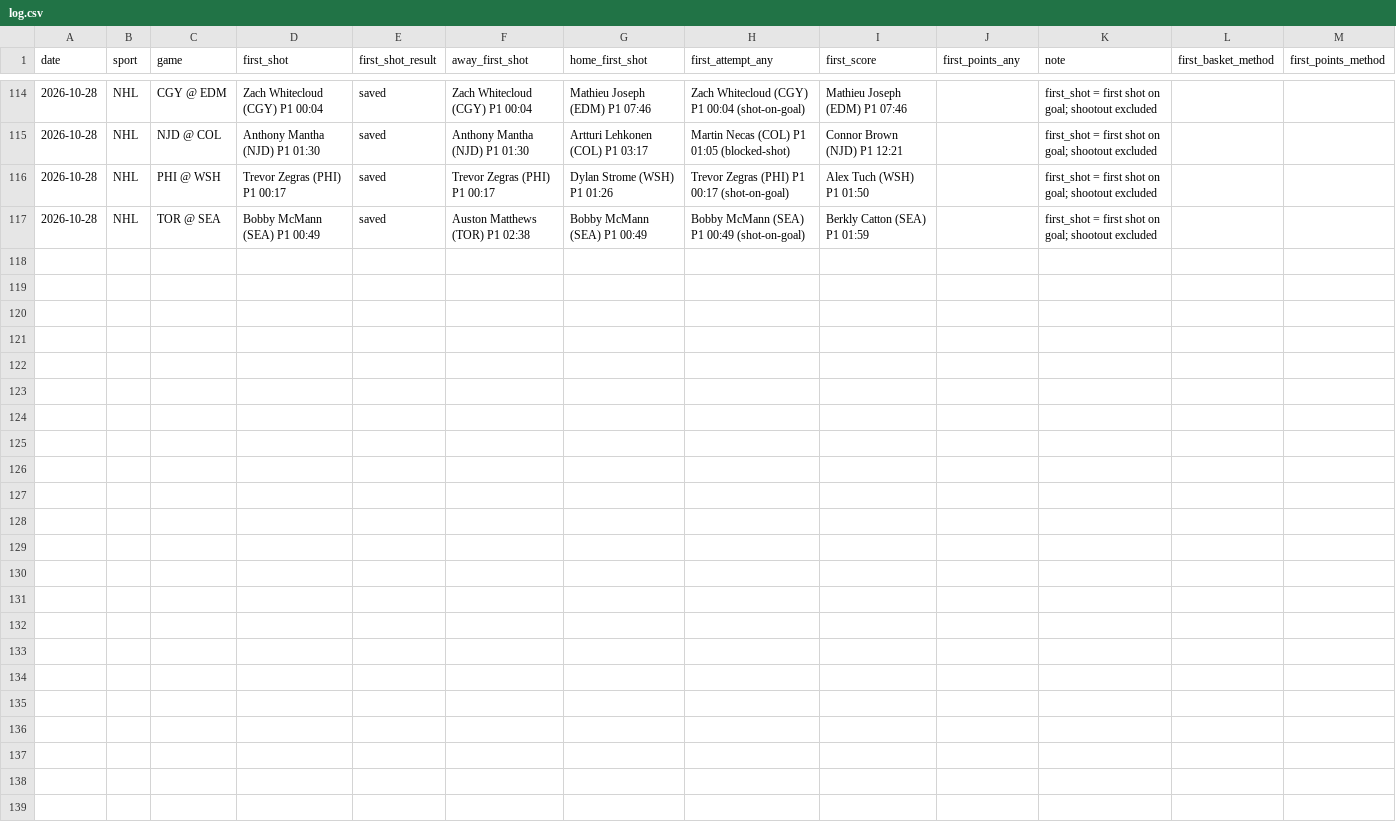
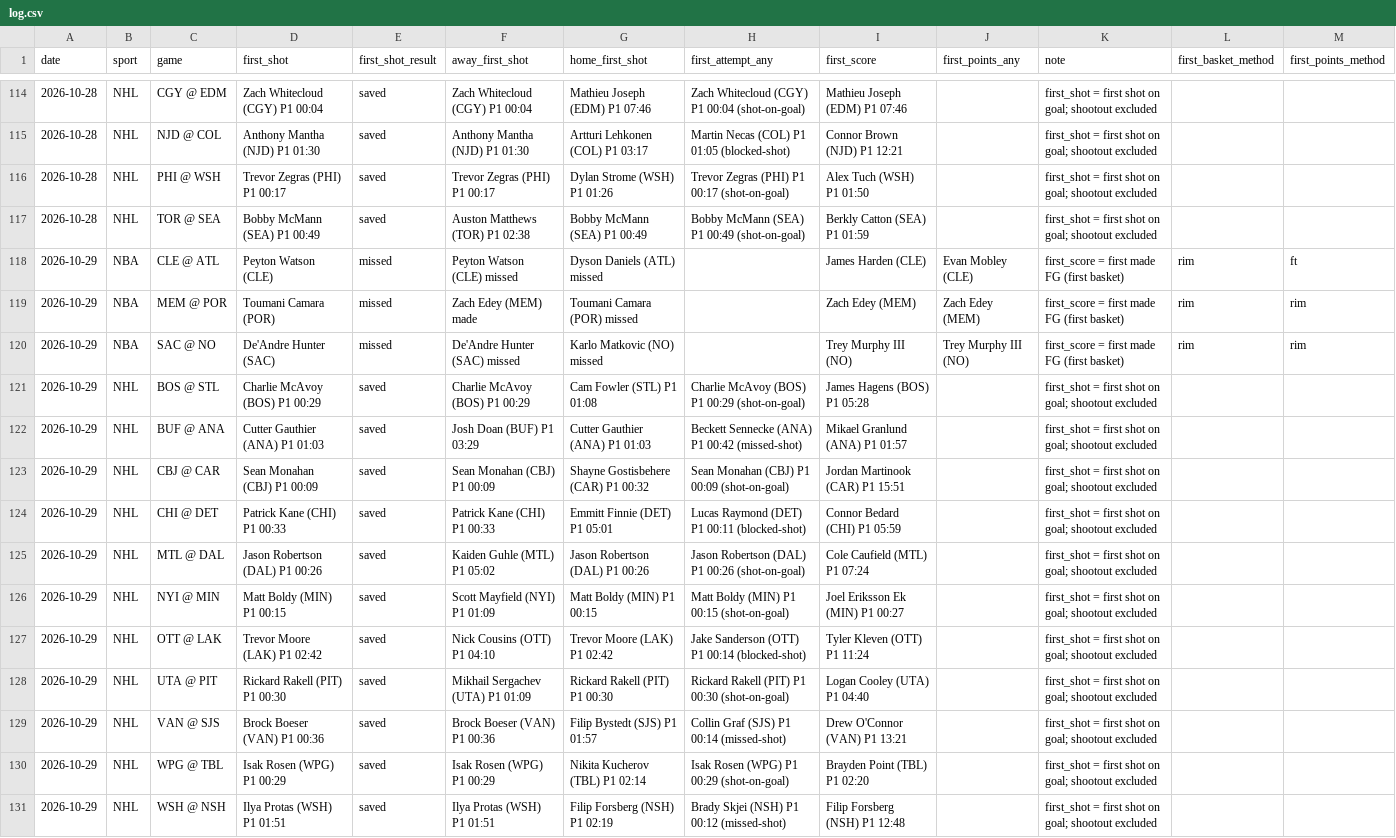
Before and after one commit to babybro652-cmd/Defined-Risk-Trading, a CSV file: analysis/first_events/log.csv, drawn as a sheet; only a part is shown, gaps mark what is left out; the diff names each change by its address in the sheet, - before the commit and + after, or states it on an @@ line.

```diff
--- a/analysis/first_events/log.csv
+++ b/analysis/first_events/log.csv
+row 118: 2026-10-29 | NBA | CLE @ ATL | Peyton Watson (CLE) | missed | Peyton Watson (CLE) missed | Dyson Daniels (ATL) missed |  | James Harden (CLE) | Evan Mobley (CLE) | first_score = first made FG (first basket) | rim | ft
+row 119: 2026-10-29 | NBA | MEM @ POR | Toumani Camara (POR) | missed | Zach Edey (MEM) made | Toumani Camara (POR) missed |  | Zach Edey (MEM) | Zach Edey (MEM) | first_score = first made FG (first basket) | rim | rim
+row 120: 2026-10-29 | NBA | SAC @ NO | De'Andre Hunter (SAC) | missed | De'Andre Hunter (SAC) missed | Karlo Matkovic (NO) missed |  | Trey Murphy III (NO) | Trey Murphy III (NO) | first_score = first made FG (first basket) | rim | rim
+row 121: 2026-10-29 | NHL | BOS @ STL | Charlie McAvoy (BOS) P1 00:29 | saved | Charlie McAvoy (BOS) P1 00:29 | Cam Fowler (STL) P1 01:08 | Charlie McAvoy (BOS) P1 00:29 (shot-on-goal) | James Hagens (BOS) P1 05:28 |  | first_shot = first shot on goal; shootout excluded
+row 122: 2026-10-29 | NHL | BUF @ ANA | Cutter Gauthier (ANA) P1 01:03 | saved | Josh Doan (BUF) P1 03:29 | Cutter Gauthier (ANA) P1 01:03 | Beckett Sennecke (ANA) P1 00:42 (missed-shot) | Mikael Granlund (ANA) P1 01:57 |  | first_shot = first shot on goal; shootout excluded
+row 123: 2026-10-29 | NHL | CBJ @ CAR | Sean Monahan (CBJ) P1 00:09 | saved | Sean Monahan (CBJ) P1 00:09 | Shayne Gostisbehere (CAR) P1 00:32 | Sean Monahan (CBJ) P1 00:09 (shot-on-goal) | Jordan Martinook (CAR) P1 15:51 |  | first_shot = first shot on goal; shootout excluded
+row 124: 2026-10-29 | NHL | CHI @ DET | Patrick Kane (CHI) P1 00:33 | saved | Patrick Kane (CHI) P1 00:33 | Emmitt Finnie (DET) P1 05:01 | Lucas Raymond (DET) P1 00:11 (blocked-shot) | Connor Bedard (CHI) P1 05:59 |  | first_shot = first shot on goal; shootout excluded
+row 125: 2026-10-29 | NHL | MTL @ DAL | Jason Robertson (DAL) P1 00:26 | saved | Kaiden Guhle (MTL) P1 05:02 | Jason Robertson (DAL) P1 00:26 | Jason Robertson (DAL) P1 00:26 (shot-on-goal) | Cole Caufield (MTL) P1 07:24 |  | first_shot = first shot on goal; shootout excluded
+row 126: 2026-10-29 | NHL | NYI @ MIN | Matt Boldy (MIN) P1 00:15 | saved | Scott Mayfield (NYI) P1 01:09 | Matt Boldy (MIN) P1 00:15 | Matt Boldy (MIN) P1 00:15 (shot-on-goal) | Joel Eriksson Ek (MIN) P1 00:27 |  | first_shot = first shot on goal; shootout excluded
+row 127: 2026-10-29 | NHL | OTT @ LAK | Trevor Moore (LAK) P1 02:42 | saved | Nick Cousins (OTT) P1 04:10 | Trevor Moore (LAK) P1 02:42 | Jake Sanderson (OTT) P1 00:14 (blocked-shot) | Tyler Kleven (OTT) P1 11:24 |  | first_shot = first shot on goal; shootout excluded
+row 128: 2026-10-29 | NHL | UTA @ PIT | Rickard Rakell (PIT) P1 00:30 | saved | Mikhail Sergachev (UTA) P1 01:09 | Rickard Rakell (PIT) P1 00:30 | Rickard Rakell (PIT) P1 00:30 (shot-on-goal) | Logan Cooley (UTA) P1 04:40 |  | first_shot = first shot on goal; shootout excluded
+row 129: 2026-10-29 | NHL | VAN @ SJS | Brock Boeser (VAN) P1 00:36 | saved | Brock Boeser (VAN) P1 00:36 | Filip Bystedt (SJS) P1 01:57 | Collin Graf (SJS) P1 00:14 (missed-shot) | Drew O'Connor (VAN) P1 13:21 |  | first_shot = first shot on goal; shootout excluded
+row 130: 2026-10-29 | NHL | WPG @ TBL | Isak Rosen (WPG) P1 00:29 | saved | Isak Rosen (WPG) P1 00:29 | Nikita Kucherov (TBL) P1 02:14 | Isak Rosen (WPG) P1 00:29 (shot-on-goal) | Brayden Point (TBL) P1 02:20 |  | first_shot = first shot on goal; shootout excluded
+row 131: 2026-10-29 | NHL | WSH @ NSH | Ilya Protas (WSH) P1 01:51 | saved | Ilya Protas (WSH) P1 01:51 | Filip Forsberg (NSH) P1 02:19 | Brady Skjei (NSH) P1 00:12 (missed-shot) | Filip Forsberg (NSH) P1 12:48 |  | first_shot = first shot on goal; shootout excluded
```
Also changed, not shown: 1 other file.
